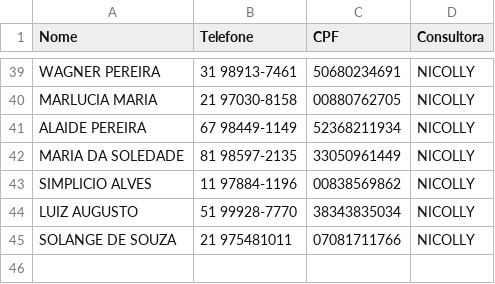
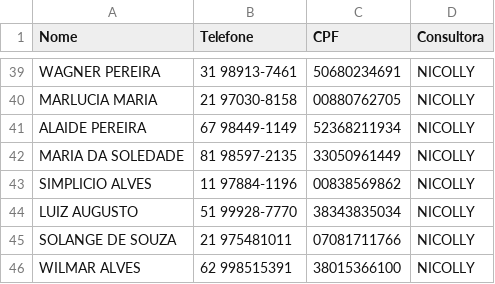
Before and after one commit to sousas2ds/Contatos, a CSV file: contatos-nicolly.csv, drawn as a sheet; only a part is shown, gaps mark what is left out; the diff names each change by its address in the sheet, - before the commit and + after, or states it on an @@ line.

Commit message:
Atualizando contatos-nicolly.csv

```diff
--- a/contatos-nicolly.csv
+++ b/contatos-nicolly.csv
+row 46: WILMAR ALVES | 62 998515391 | 38015366100 | NICOLLY
```
